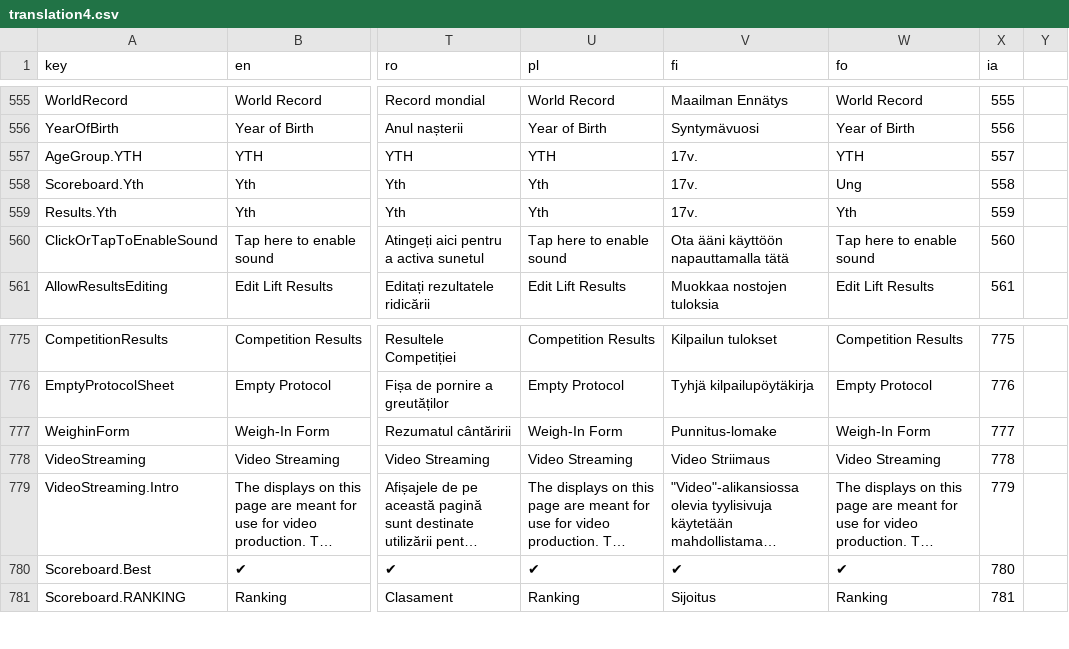
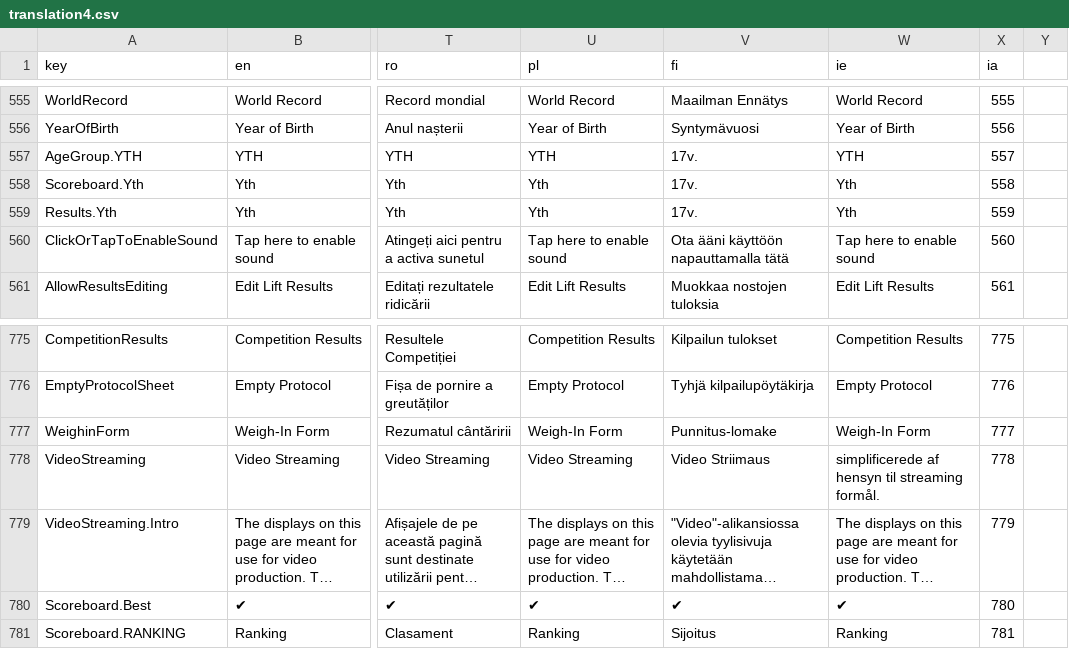
Before and after one commit to owlcms/owlcms4, a CSV file: shared/src/main/resources/i18n/translation4.csv, drawn as a sheet; only a part is shown, gaps mark what is left out; long unchanged cells end in …; the diff covers the shown part only; the diff names each change by its address in the sheet, - before the commit and + after, or states it on an @@ line.

```diff
--- a/shared/src/main/resources/i18n/translation4.csv
+++ b/shared/src/main/resources/i18n/translation4.csv
-W1: fo
+W1: ie
-W558 (ie): Ung
+W558 (ie): Yth
-W778 (ie): Video Streaming
+W778 (ie): simplificerede af hensyn til streaming formål.
```
Also changed, not shown: 28 edited cells elsewhere in this file, 2 other files.
